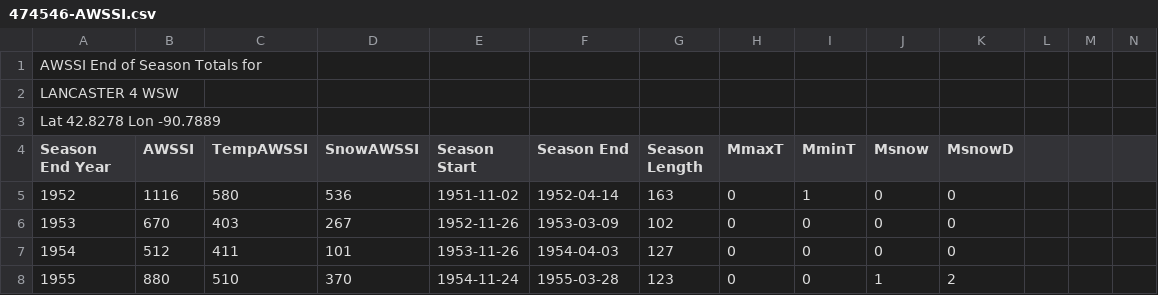
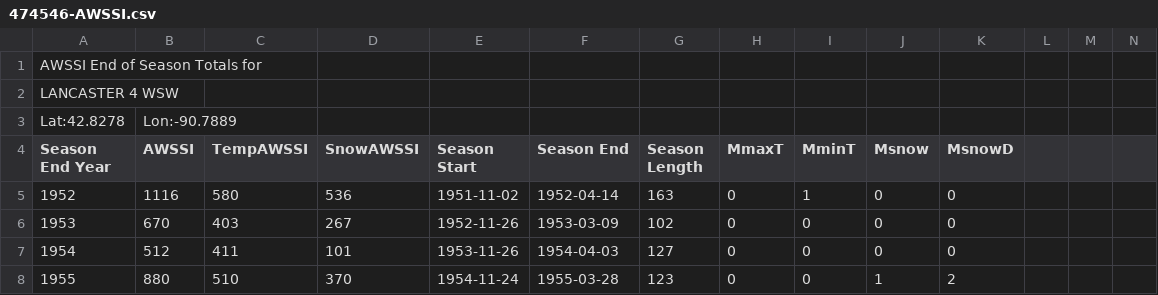
Before and after one commit to Bryan45552/AWSSI-Data, a CSV file: 474546-AWSSI.csv, drawn as a sheet; only a part is shown; removed rows and columns are numbered as before the commit, all else as after; rows hold the shown columns only; the diff names each change by its address in the sheet, - before the commit and + after, or states it on an @@ line.

Commit message:
Update 474546-AWSSI.csv

```diff
--- a/474546-AWSSI.csv
+++ b/474546-AWSSI.csv
-row 3: Lat 42.8278 Lon -90.7889
+row 3: Lat:42.8278 | Lon:-90.7889
```
